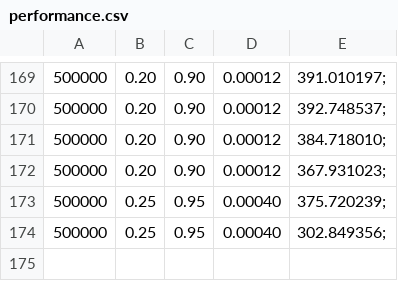
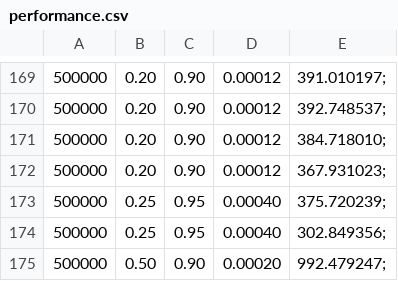
Before and after one commit to Blackdevil132/MachineLearning, a CSV file: performance.csv, drawn as a sheet; only a part is shown, gaps mark what is left out; the diff names each change by its address in the sheet, - before the commit and + after, or states it on an @@ line.

```diff
--- a/performance.csv
+++ b/performance.csv
+row 175: 500000 | 0.50 | 0.90 | 0.00020 | 992.479247;
```
Also changed, not shown: 2 other files.
